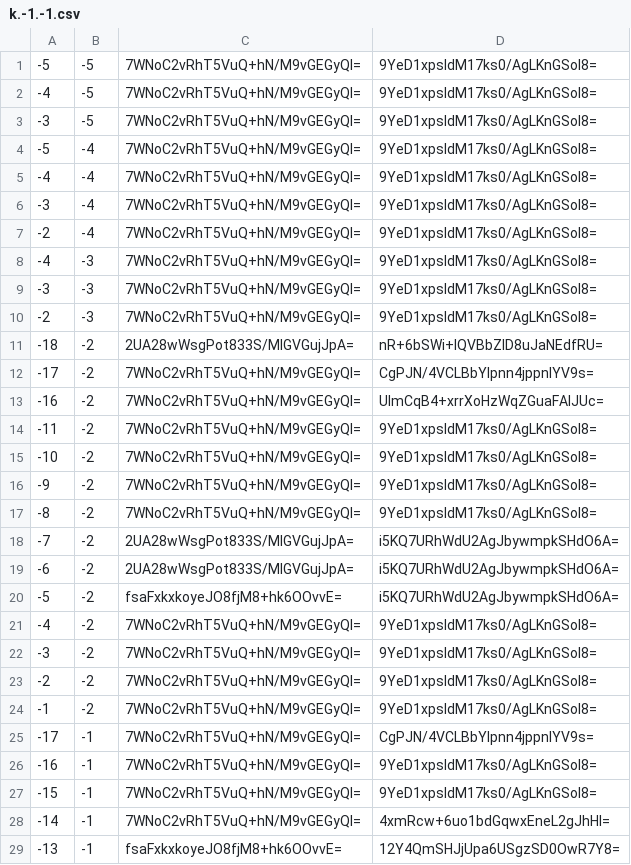
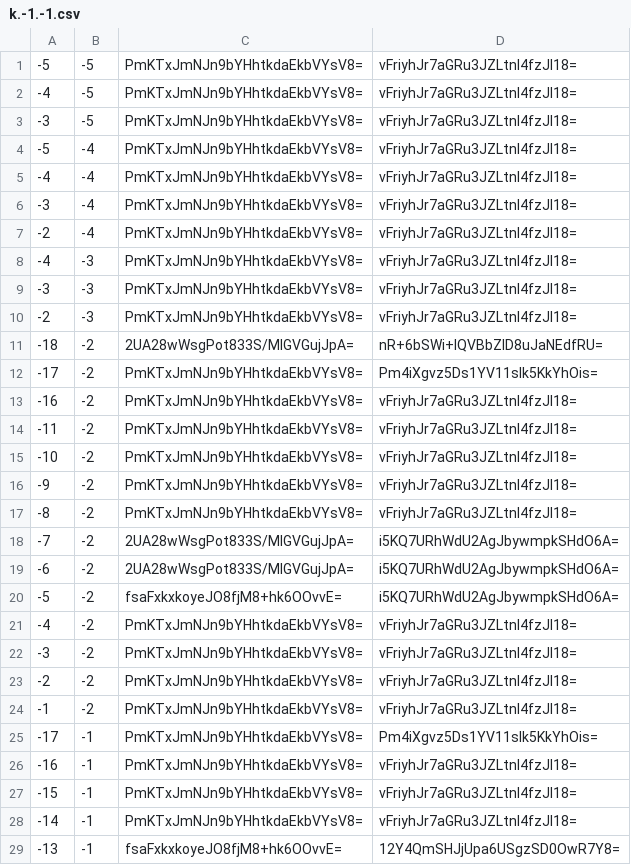
Before and after one commit to counterfitninja/chilled-end, a CSV file: tiles/zoom.-1/metadata/k.-1.-1.csv, drawn as a sheet; only a part is shown; the diff covers the shown part only.

```diff
--- a/tiles/zoom.-1/metadata/k.-1.-1.csv
+++ b/tiles/zoom.-1/metadata/k.-1.-1.csv
@@ -1,18 +1,18 @@
--5,-5,7WNoC2vRhT5VuQ+hN/M9vGEGyQI=,9YeD1xpsIdM17ks0/AgLKnGSoI8=
--4,-5,7WNoC2vRhT5VuQ+hN/M9vGEGyQI=,9YeD1xpsIdM17ks0/AgLKnGSoI8=
--3,-5,7WNoC2vRhT5VuQ+hN/M9vGEGyQI=,9YeD1xpsIdM17ks0/AgLKnGSoI8=
--5,-4,7WNoC2vRhT5VuQ+hN/M9vGEGyQI=,9YeD1xpsIdM17ks0/AgLKnGSoI8=
--4,-4,7WNoC2vRhT5VuQ+hN/M9vGEGyQI=,9YeD1xpsIdM17ks0/AgLKnGSoI8=
--3,-4,7WNoC2vRhT5VuQ+hN/M9vGEGyQI=,9YeD1xpsIdM17ks0/AgLKnGSoI8=
--2,-4,7WNoC2vRhT5VuQ+hN/M9vGEGyQI=,9YeD1xpsIdM17ks0/AgLKnGSoI8=
--4,-3,7WNoC2vRhT5VuQ+hN/M9vGEGyQI=,9YeD1xpsIdM17ks0/AgLKnGSoI8=
--3,-3,7WNoC2vRhT5VuQ+hN/M9vGEGyQI=,9YeD1xpsIdM17ks0/AgLKnGSoI8=
--2,-3,7WNoC2vRhT5VuQ+hN/M9vGEGyQI=,9YeD1xpsIdM17ks0/AgLKnGSoI8=
+-5,-5,PmKTxJmNJn9bYHhtkdaEkbVYsV8=,vFriyhJr7aGRu3JZLtnI4fzJl18=
+-4,-5,PmKTxJmNJn9bYHhtkdaEkbVYsV8=,vFriyhJr7aGRu3JZLtnI4fzJl18=
+-3,-5,PmKTxJmNJn9bYHhtkdaEkbVYsV8=,vFriyhJr7aGRu3JZLtnI4fzJl18=
+-5,-4,PmKTxJmNJn9bYHhtkdaEkbVYsV8=,vFriyhJr7aGRu3JZLtnI4fzJl18=
+-4,-4,PmKTxJmNJn9bYHhtkdaEkbVYsV8=,vFriyhJr7aGRu3JZLtnI4fzJl18=
+-3,-4,PmKTxJmNJn9bYHhtkdaEkbVYsV8=,vFriyhJr7aGRu3JZLtnI4fzJl18=
+-2,-4,PmKTxJmNJn9bYHhtkdaEkbVYsV8=,vFriyhJr7aGRu3JZLtnI4fzJl18=
+-4,-3,PmKTxJmNJn9bYHhtkdaEkbVYsV8=,vFriyhJr7aGRu3JZLtnI4fzJl18=
+-3,-3,PmKTxJmNJn9bYHhtkdaEkbVYsV8=,vFriyhJr7aGRu3JZLtnI4fzJl18=
+-2,-3,PmKTxJmNJn9bYHhtkdaEkbVYsV8=,vFriyhJr7aGRu3JZLtnI4fzJl18=
 -18,-2,2UA28wWsgPot833S/MlGVGujJpA=,nR+6bSWi+IQVBbZID8uJaNEdfRU=
--17,-2,7WNoC2vRhT5VuQ+hN/M9vGEGyQI=,CgPJN/4VCLBbYIpnn4jppnlYV9s=
--16,-2,7WNoC2vRhT5VuQ+hN/M9vGEGyQI=,UImCqB4+xrrXoHzWqZGuaFAIJUc=
--11,-2,7WNoC2vRhT5VuQ+hN/M9vGEGyQI=,9YeD1xpsIdM17ks0/AgLKnGSoI8=
--10,-2,7WNoC2vRhT5VuQ+hN/M9vGEGyQI=,9YeD1xpsIdM17ks0/AgLKnGSoI8=
--9,-2,7WNoC2vRhT5VuQ+hN/M9vGEGyQI=,9YeD1xpsIdM17ks0/AgLKnGSoI8=
--8,-2,7WNoC2vRhT5VuQ+hN/M9vGEGyQI=,9YeD1xpsIdM17ks0/AgLKnGSoI8=
+-17,-2,PmKTxJmNJn9bYHhtkdaEkbVYsV8=,Pm4iXgvz5Ds1YV11slk5KkYhOis=
+-16,-2,PmKTxJmNJn9bYHhtkdaEkbVYsV8=,vFriyhJr7aGRu3JZLtnI4fzJl18=
+-11,-2,PmKTxJmNJn9bYHhtkdaEkbVYsV8=,vFriyhJr7aGRu3JZLtnI4fzJl18=
+-10,-2,PmKTxJmNJn9bYHhtkdaEkbVYsV8=,vFriyhJr7aGRu3JZLtnI4fzJl18=
+-9,-2,PmKTxJmNJn9bYHhtkdaEkbVYsV8=,vFriyhJr7aGRu3JZLtnI4fzJl18=
+-8,-2,PmKTxJmNJn9bYHhtkdaEkbVYsV8=,vFriyhJr7aGRu3JZLtnI4fzJl18=
 -7,-2,2UA28wWsgPot833S/MlGVGujJpA=,i5KQ7URhWdU2AgJbywmpkSHdO6A=
@@ -20,10 +20,10 @@
 -5,-2,fsaFxkxkoyeJO8fjM8+hk6OOvvE=,i5KQ7URhWdU2AgJbywmpkSHdO6A=
--4,-2,7WNoC2vRhT5VuQ+hN/M9vGEGyQI=,9YeD1xpsIdM17ks0/AgLKnGSoI8=
--3,-2,7WNoC2vRhT5VuQ+hN/M9vGEGyQI=,9YeD1xpsIdM17ks0/AgLKnGSoI8=
--2,-2,7WNoC2vRhT5VuQ+hN/M9vGEGyQI=,9YeD1xpsIdM17ks0/AgLKnGSoI8=
--1,-2,7WNoC2vRhT5VuQ+hN/M9vGEGyQI=,9YeD1xpsIdM17ks0/AgLKnGSoI8=
--17,-1,7WNoC2vRhT5VuQ+hN/M9vGEGyQI=,CgPJN/4VCLBbYIpnn4jppnlYV9s=
--16,-1,7WNoC2vRhT5VuQ+hN/M9vGEGyQI=,9YeD1xpsIdM17ks0/AgLKnGSoI8=
--15,-1,7WNoC2vRhT5VuQ+hN/M9vGEGyQI=,9YeD1xpsIdM17ks0/AgLKnGSoI8=
--14,-1,7WNoC2vRhT5VuQ+hN/M9vGEGyQI=,4xmRcw+6uo1bdGqwxEneL2gJhHI=
+-4,-2,PmKTxJmNJn9bYHhtkdaEkbVYsV8=,vFriyhJr7aGRu3JZLtnI4fzJl18=
+-3,-2,PmKTxJmNJn9bYHhtkdaEkbVYsV8=,vFriyhJr7aGRu3JZLtnI4fzJl18=
+-2,-2,PmKTxJmNJn9bYHhtkdaEkbVYsV8=,vFriyhJr7aGRu3JZLtnI4fzJl18=
+-1,-2,PmKTxJmNJn9bYHhtkdaEkbVYsV8=,vFriyhJr7aGRu3JZLtnI4fzJl18=
+-17,-1,PmKTxJmNJn9bYHhtkdaEkbVYsV8=,Pm4iXgvz5Ds1YV11slk5KkYhOis=
+-16,-1,PmKTxJmNJn9bYHhtkdaEkbVYsV8=,vFriyhJr7aGRu3JZLtnI4fzJl18=
+-15,-1,PmKTxJmNJn9bYHhtkdaEkbVYsV8=,vFriyhJr7aGRu3JZLtnI4fzJl18=
+-14,-1,PmKTxJmNJn9bYHhtkdaEkbVYsV8=,vFriyhJr7aGRu3JZLtnI4fzJl18=
 -13,-1,fsaFxkxkoyeJO8fjM8+hk6OOvvE=,12Y4QmSHJjUpa6USgzSD0OwR7Y8=
```
Also changed, not shown: 14 edited cells elsewhere in this file, tiles/zoom.-1/metadata/k.-1.0.csv, tiles/zoom.-1/metadata/k.0.-1.csv, 31 other files.
